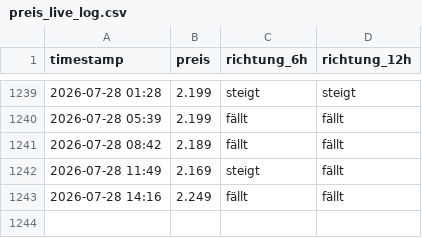
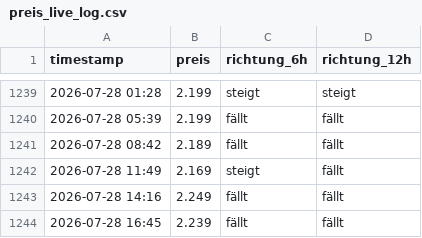
Before and after one commit to felixschrader/dieselpreisprognose, a CSV file: data/ml/preis_live_log.csv, drawn as a sheet; only a part is shown, gaps mark what is left out.

```diff
--- a/data/ml/preis_live_log.csv
+++ b/data/ml/preis_live_log.csv
@@ -1243 +1243,2 @@ timestamp,preis,richtung_6h,richtung_12h
 2026-07-28 14:16,2.249,fällt,fällt
+2026-07-28 16:45,2.239,fällt,fällt
```
Also changed, not shown: data/brent_futures_intraday_1h.csv, 1 other file.
